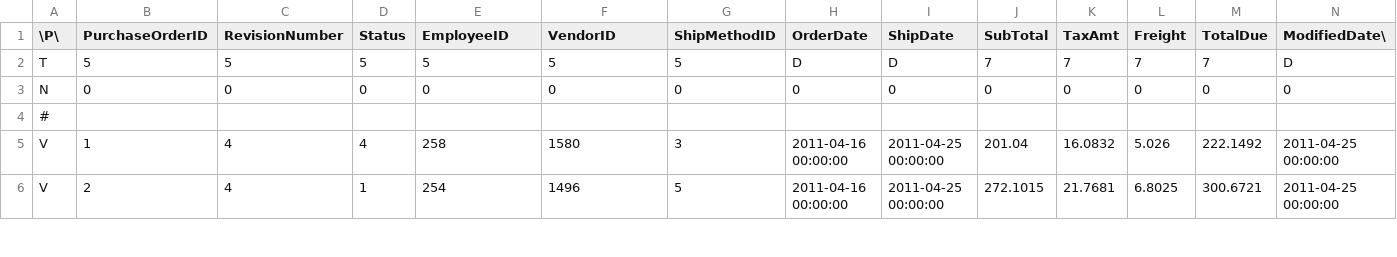
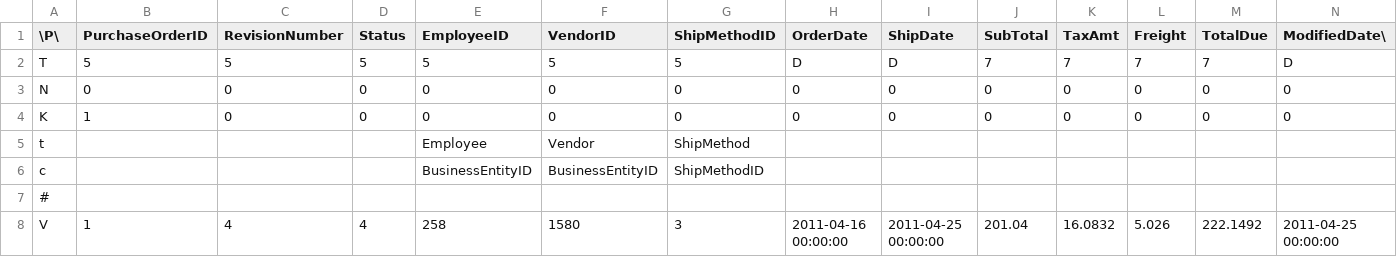
Before and after one commit to SpocWeb/adventureworks-TSV, a CSV file: data/PurchaseOrderHeader.csv, drawn as a sheet; only a part is shown; the shorter side is filled out with more unchanged rows; the diff names each change by its address in the sheet, - before the commit and + after, or states it on an @@ line.

```diff
--- a/data/PurchaseOrderHeader.csv
+++ b/data/PurchaseOrderHeader.csv
+row 4: K | 1 | 0 | 0 | 0 | 0 | 0 | 0 | 0 | 0 | 0 | 0 | 0 | 0
+row 5: t |  |  |  | Employee | Vendor | ShipMethod
+row 6: c |  |  |  | BusinessEntityID | BusinessEntityID | ShipMethodID
```
Also changed, not shown: data/BillOfMaterials.csv, data/Employee.csv, 16 other files.
